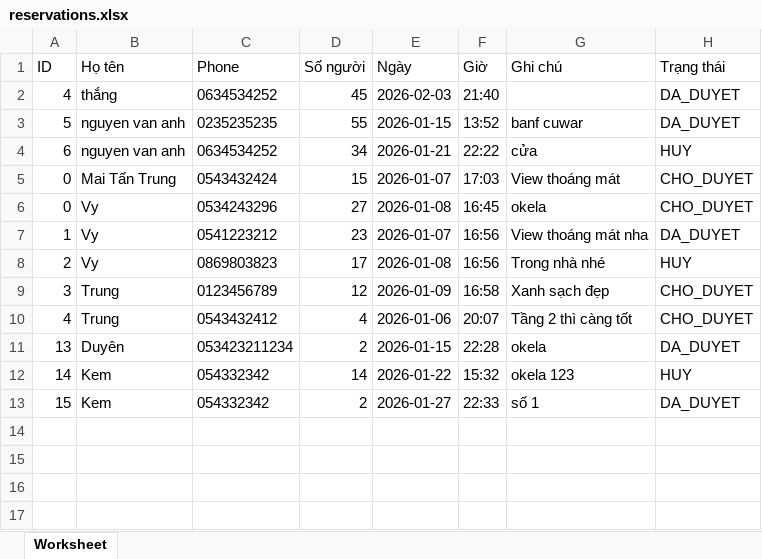
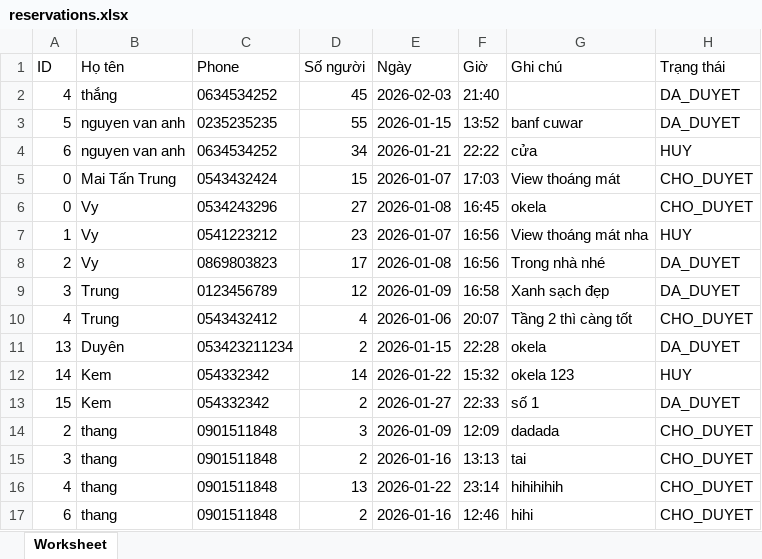
Before and after one commit to banam0503-alt/goc_cafe, an Excel workbook: storage/reservations.xlsx, sheet Worksheet, drawn as a sheet; values as stored, in another font and other column widths than the file's, no borders; the diff names each change by its address in the sheet, - before the commit and + after, or states it on an @@ line.

```diff
--- a/storage/reservations.xlsx (sheet Worksheet)
+++ b/storage/reservations.xlsx (sheet Worksheet)
-H7 (Trạng thái): DA_DUYET
+H7 (Trạng thái): HUY
-H8 (Trạng thái): HUY
+H8 (Trạng thái): DA_DUYET
-H9 (Trạng thái): CHO_DUYET
+H9 (Trạng thái): DA_DUYET
+row 14: 2 | thang | 0901511848 | 3 | 2026-01-09 | 12:09 | dadada | CHO_DUYET
+row 15: 3 | thang | 0901511848 | 2 | 2026-01-16 | 13:13 | tai | CHO_DUYET
+row 16: 4 | thang | 0901511848 | 13 | 2026-01-22 | 23:14 | hihihihih | CHO_DUYET
+row 17: 6 | thang | 0901511848 | 2 | 2026-01-16 | 12:46 | hihi | CHO_DUYET
```
Also changed, not shown: 2 other files.
